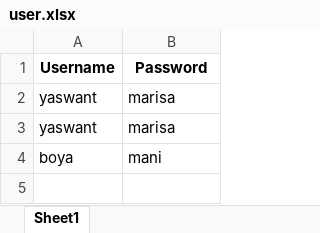
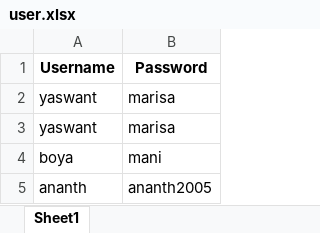
Before and after one commit to CHANDU-4706/Cyber-bullying-detection-, an Excel workbook: user.xlsx, sheet Sheet1, drawn as a sheet; values as stored, in another font and other column widths than the file's, no borders; the diff names each change by its address in the sheet, - before the commit and + after, or states it on an @@ line.

```diff
--- a/user.xlsx (sheet Sheet1)
+++ b/user.xlsx (sheet Sheet1)
+row 5: ananth | ananth2005
```
Also changed, not shown: 3 other files.
